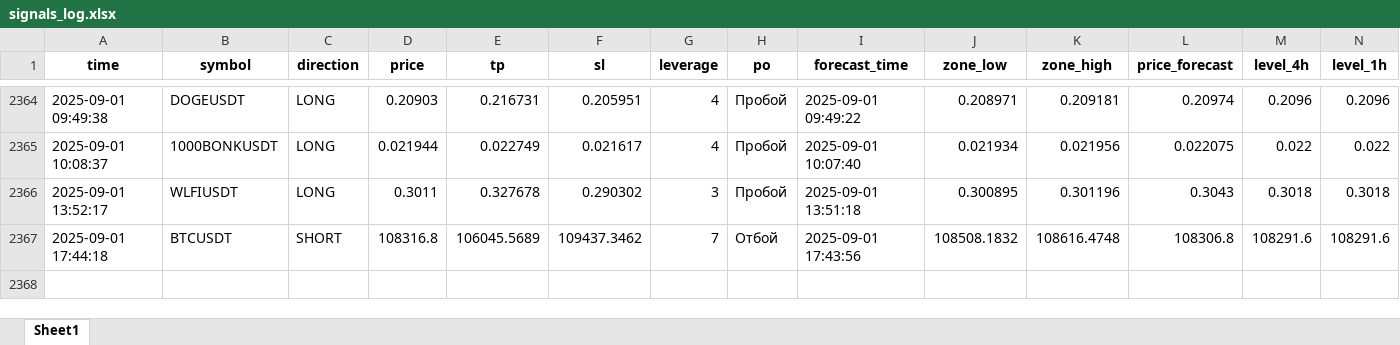
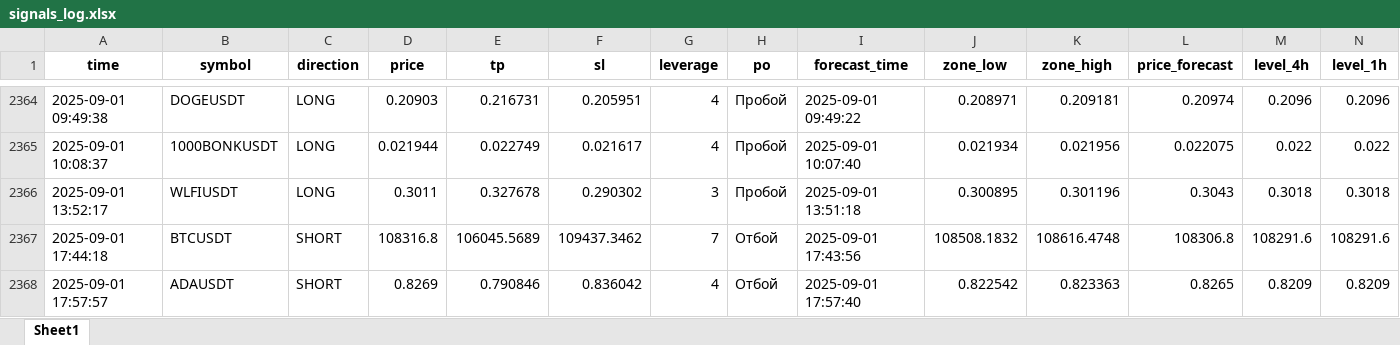
Before and after one commit to Toevich/crypto-signals, an Excel workbook: signals_log.xlsx, sheet Sheet1, drawn as a sheet; only a part is shown, gaps mark what is left out; values as stored, in another font and other column widths than the file's, no borders; rows hold the shown columns only; the diff names each change by its address in the sheet, - before the commit and + after, or states it on an @@ line.

Commit message:
Добавлен сигнал ADAUSDT (SHORT)

```diff
--- a/signals_log.xlsx (sheet Sheet1)
+++ b/signals_log.xlsx (sheet Sheet1)
+row 2368: 2025-09-01 17:57:57 | ADAUSDT | SHORT | 0.8269 | 0.790846 | 0.836042 | 4 | Отбой | 2025-09-01 17:57:40 | 0.822542 | 0.823363 | 0.8265 | 0.8209 | 0.8209
```
